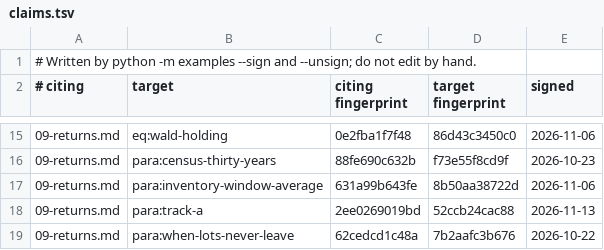
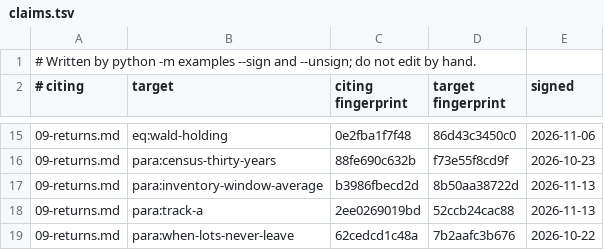
Before and after one commit to skoulik/Wheel-Model, a TSV file: sections/claims.tsv, drawn as a sheet; only a part is shown, gaps mark what is left out.

```diff
--- a/sections/claims.tsv
+++ b/sections/claims.tsv
@@ -16,3 +16,3 @@
 09-returns.md	para:census-thirty-years	88fe690c632b	f73e55f8cd9f	2026-10-23
-09-returns.md	para:inventory-window-average	631a99b643fe	8b50aa38722d	2026-11-06
+09-returns.md	para:inventory-window-average	b3986fbecd2d	8b50aa38722d	2026-11-13
 09-returns.md	para:track-a	2ee0269019bd	52ccb24cac88	2026-11-13
```
Also changed, not shown: 2 other files.
